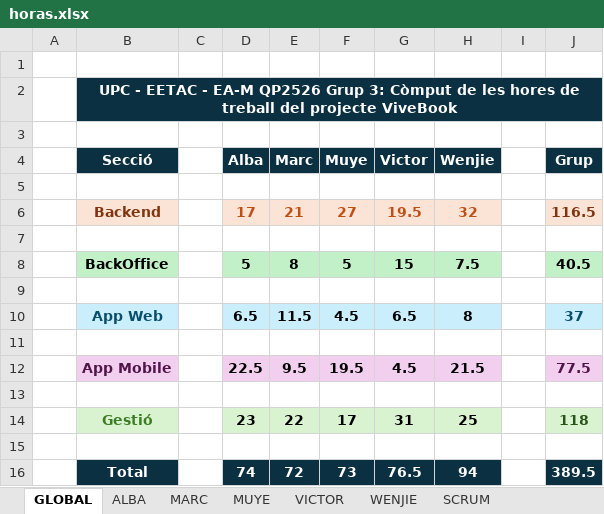
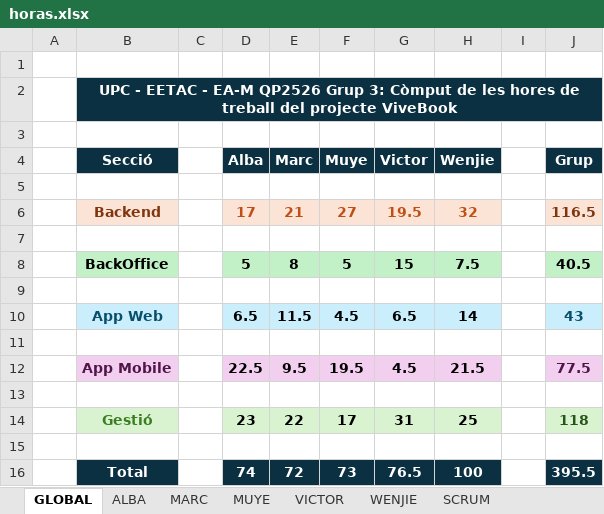
Before and after one commit to VictorPeso/EA_ViveBook_TeamManagement, an Excel workbook: horas.xlsx, sheet GLOBAL, drawn as a sheet; values as stored, in another font and other column widths than the file's, no borders; charts and pictures not drawn; the diff names each change by its address in the sheet, - before the commit and + after, or states it on an @@ line.

Commit message:
Fixes and avatar

```diff
--- a/horas.xlsx (sheet GLOBAL)
+++ b/horas.xlsx (sheet GLOBAL)
-H10 (Wenjie): 8
+H10 (Wenjie): 14
-J10 (Grup): 37
+J10 (Grup): 43
-H16 (Wenjie): 94
+H16 (Wenjie): 100
-J16 (Grup): 389.5
+J16 (Grup): 395.5
```
Also changed, not shown: sheet WENJIE, charts or pictures.
